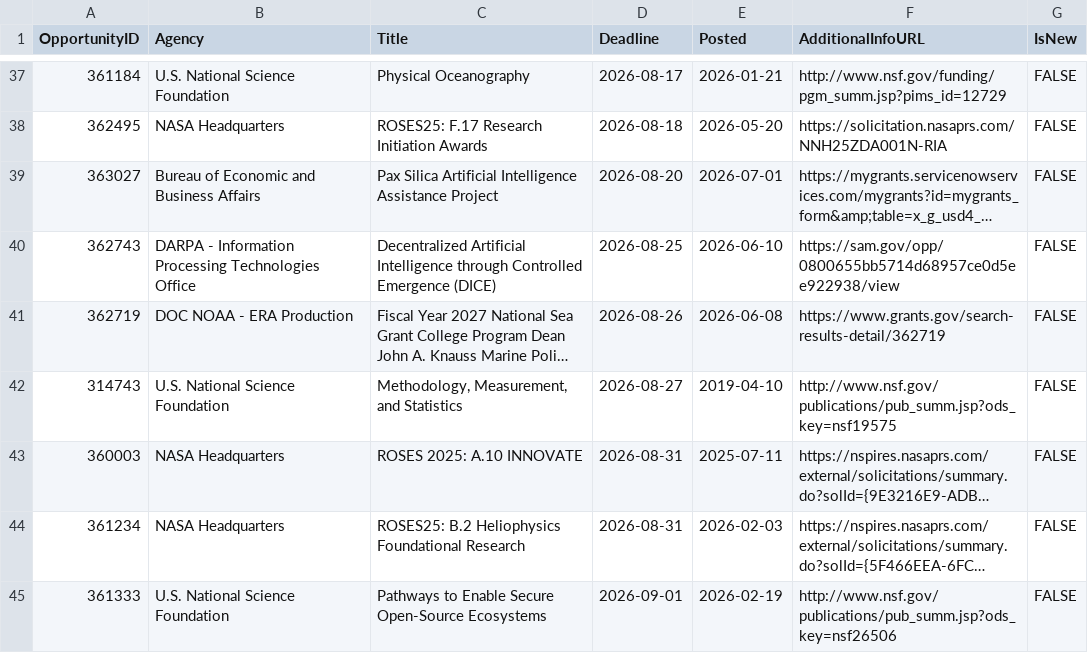
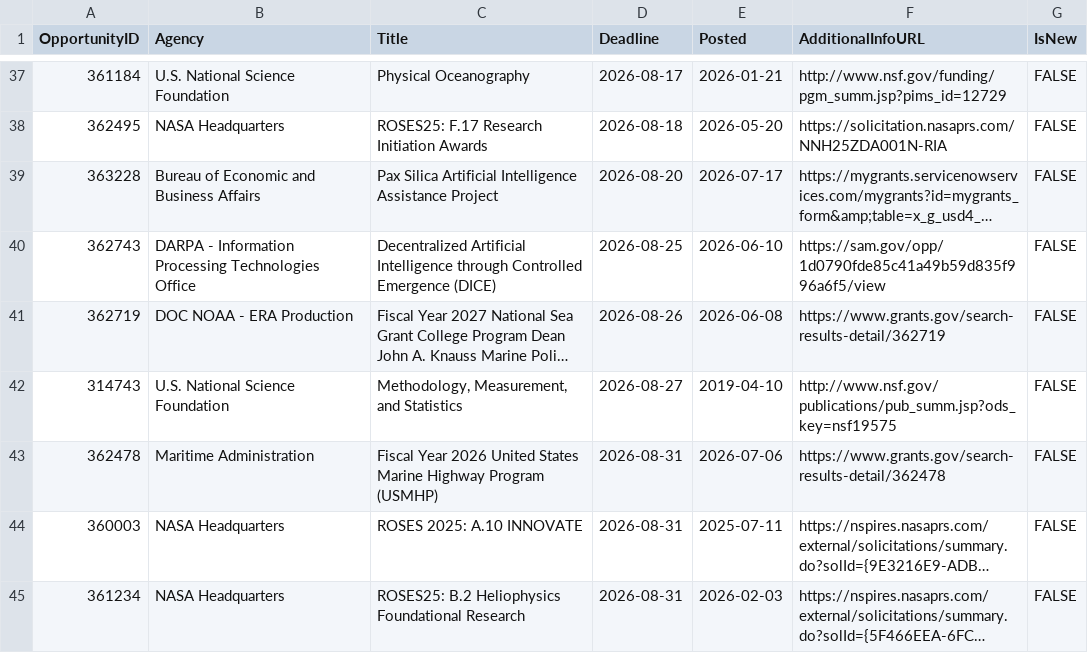
Before and after one commit to aallyn/Fed_Opportunities, a CSV file: GMRI_Grants.csv, drawn as a sheet; only a part is shown, gaps mark what is left out; the shorter side is filled out with more unchanged rows; long unchanged cells end in …; the diff covers the shown part only; the diff names each change by its address in the sheet, - before the commit and + after, or states it on an @@ line.

```diff
--- a/GMRI_Grants.csv
+++ b/GMRI_Grants.csv
-A39 (OpportunityID): 363027
+A39 (OpportunityID): 363228
-E39 (Posted): 2026-07-01
+E39 (Posted): 2026-07-17
-F40 (AdditionalInfoURL): https://sam.gov/opp/0800655bb5714d68957ce0d5ee922938/view
+F40 (AdditionalInfoURL): https://sam.gov/opp/1d0790fde85c41a49b59d835f996a6f5/view
+row 43: 362478 | Maritime Administration | Fiscal Year 2026 United States Marine Highway Program (USMHP) | 2026-08-31 | 2026-07-06 | https://www.grants.gov/search-results-detail/362478 | FALSE
```
Also changed, not shown: 11 added rows, 11 removed rows and 2 edited cells elsewhere in this file, 1 other file.
